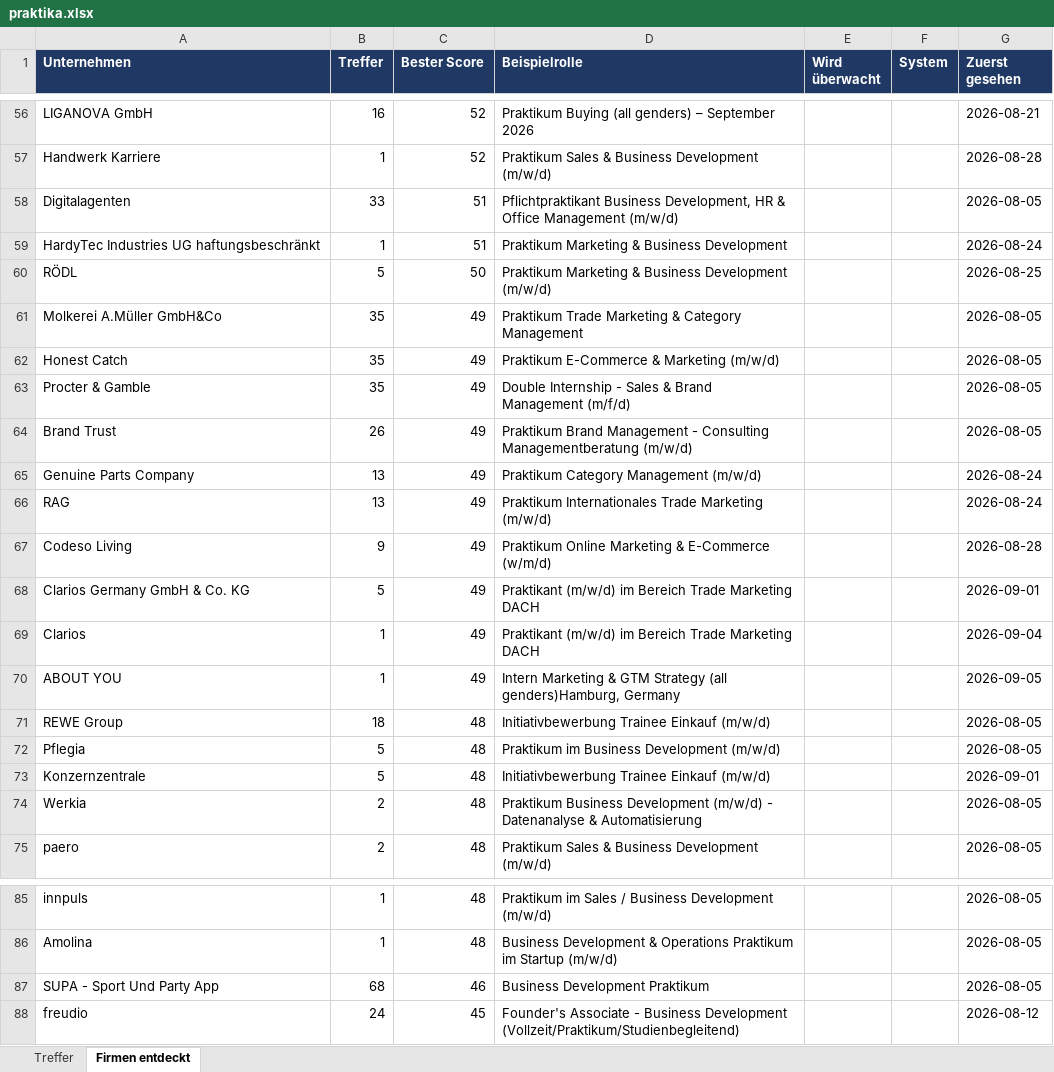
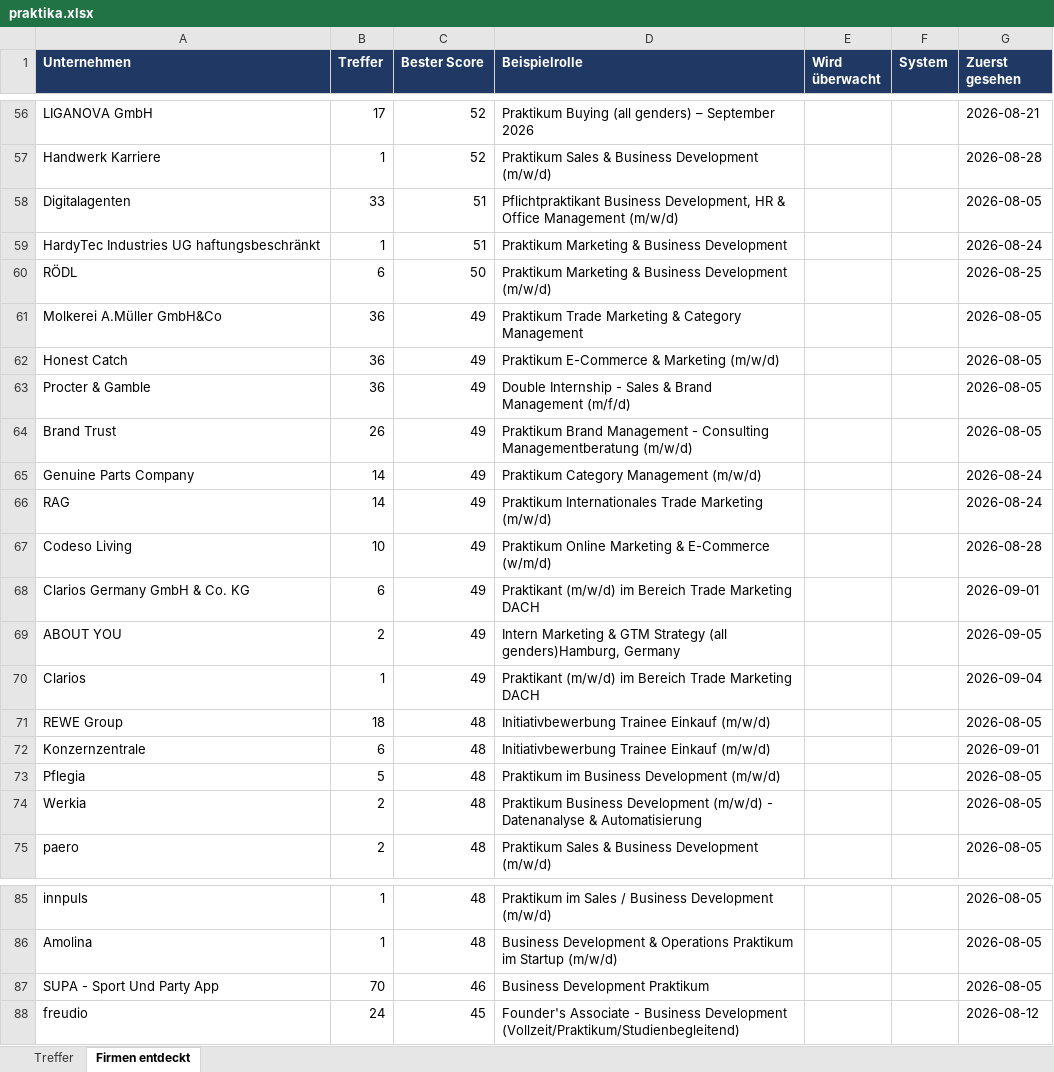
Before and after one commit to MathisKrug/Praktikum-Suchagent, an Excel workbook: docs/praktika.xlsx, sheet Firmen entdeckt, drawn as a sheet; only a part is shown, gaps mark what is left out; values as stored, in another font and other column widths than the file's, no borders; removed rows and columns are numbered as before the commit, all else as after; the diff covers the shown part only; the diff names each change by its address in the sheet, - before the commit and + after, or states it on an @@ line.

```diff
--- a/docs/praktika.xlsx (sheet Firmen entdeckt)
+++ b/docs/praktika.xlsx (sheet Firmen entdeckt)
-B56 (Treffer): 16
+B56 (Treffer): 17
-B60 (Treffer): 5
+B60 (Treffer): 6
-B61:B63 (Treffer): 35
+B61:B63 (Treffer): 36
-B65:B66 (Treffer): 13
+B65:B66 (Treffer): 14
-B67 (Treffer): 9
+B67 (Treffer): 10
-B68 (Treffer): 5
+B68 (Treffer): 6
+row 69: ABOUT YOU | 2 | 49 | Intern Marketing & GTM Strategy (all genders)Hamburg, Germany |  |  | 2026-09-05
-row 70: ABOUT YOU | 1 | 49 | Intern Marketing & GTM Strategy (all genders)Hamburg, Germany |  |  | 2026-09-05
+row 72: Konzernzentrale | 6 | 48 | Initiativbewerbung Trainee Einkauf (m/w/d) |  |  | 2026-09-01
-row 73: Konzernzentrale | 5 | 48 | Initiativbewerbung Trainee Einkauf (m/w/d) |  |  | 2026-09-01
-B87 (Treffer): 68
+B87 (Treffer): 70
```
Also changed, not shown: 1 added row, 1 removed row and 37 edited cells elsewhere in this sheet, 2 other files.
